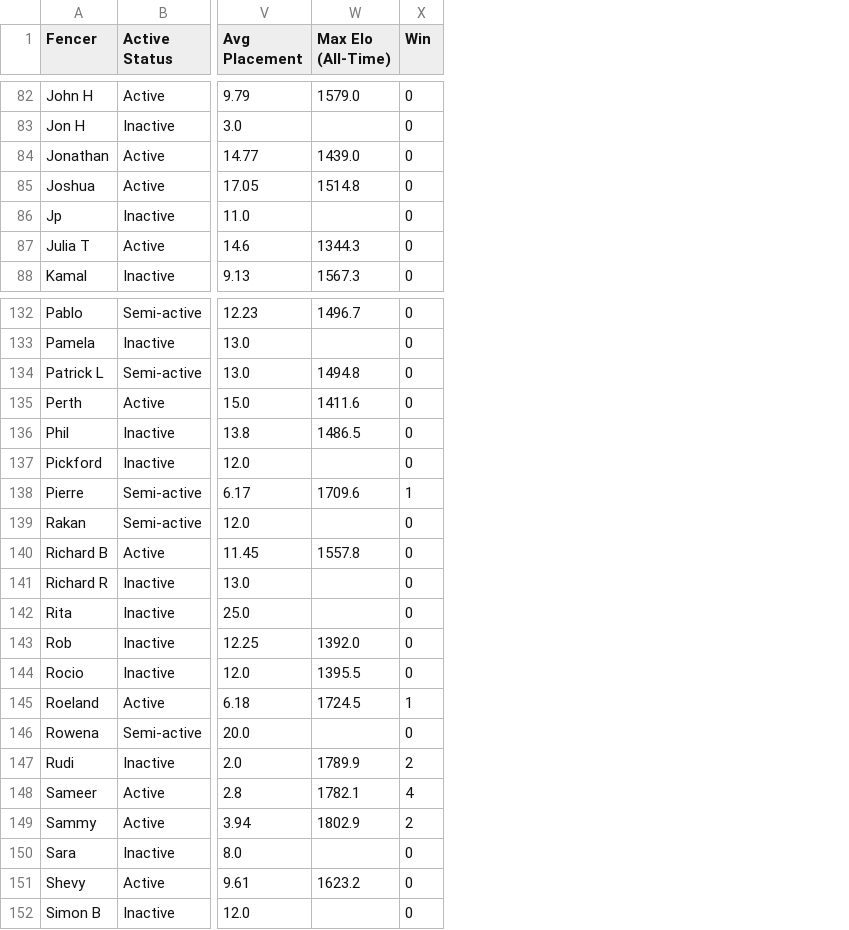
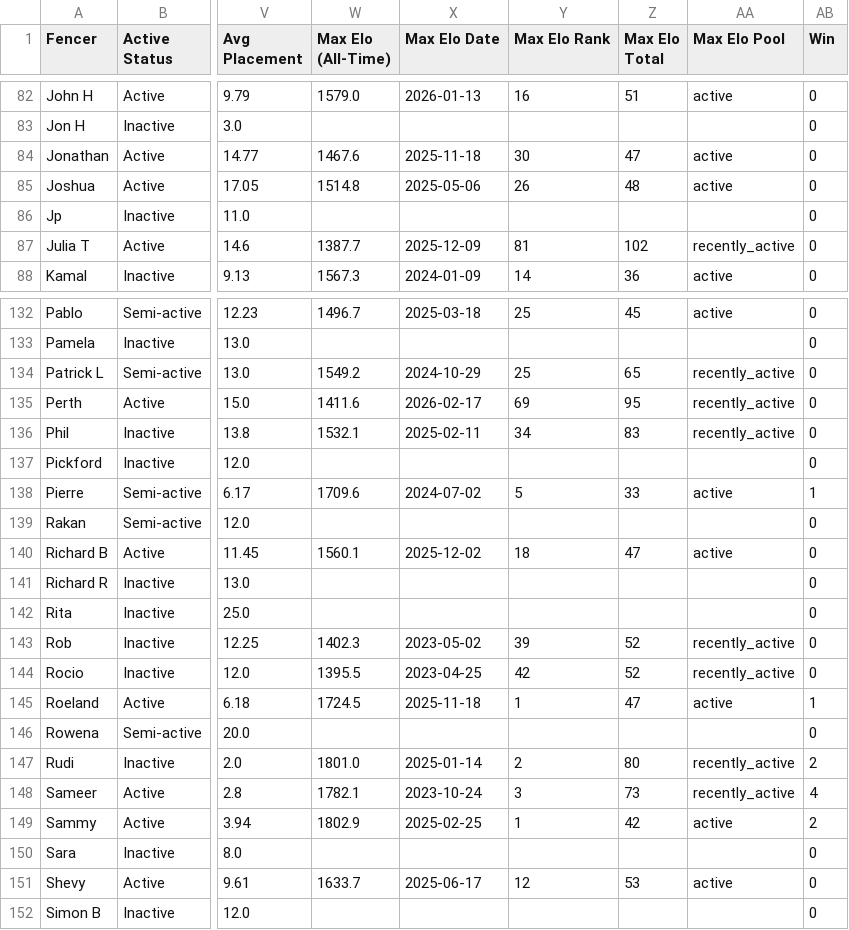
Before and after one commit to Alex3400/FencingTracker, a CSV file: docs/data/fencer_stats.csv, drawn as a sheet; only a part is shown, gaps mark what is left out; the diff covers the shown part only; the diff names each change by its address in the sheet, - before the commit and + after, or states it on an @@ line.

```diff
--- a/docs/data/fencer_stats.csv
+++ b/docs/data/fencer_stats.csv
+column X (Max Elo Date), rows 82-88: 2026-01-13 |  | 2025-11-18 | 2025-05-06 |  | 2025-12-09 | 2024-01-09; rows 132-151: 2025-03-18 |  | 2024-10-29 | 2026-02-17 | 2025-02-11 |  | 2024-07-02 |  | 2025-12-02 |  |  | 2023-05-02 | 2023-04-25 | 2025-11-18 |  | 2025-01-14 | 2023-10-24 | 2025-02-25 |  | 2025-06-17
+column Y (Max Elo Rank), rows 82-88: 16 |  | 30 | 26 |  | 81 | 14; rows 132-151: 25 |  | 25 | 69 | 34 |  | 5 |  | 18 |  |  | 39 | 42 | 1 |  | 2 | 3 | 1 |  | 12
+column Z (Max Elo Total), rows 82-88: 51 |  | 47 | 48 |  | 102 | 36; rows 132-151: 45 |  | 65 | 95 | 83 |  | 33 |  | 47 |  |  | 52 | 52 | 47 |  | 80 | 73 | 42 |  | 53
+column AA (Max Elo Pool), rows 82-88: active |  | active | active |  | recently_active | active; rows 132-151: active |  | recently_active | recently_active | recently_active |  | active |  | active |  |  | recently_active | recently_active | active |  | recently_active | recently_active | active |  | active
-W84 (Max Elo (All-Time)): 1439.0
+W84 (Max Elo (All-Time)): 1467.6
-W87 (Max Elo (All-Time)): 1344.3
+W87 (Max Elo (All-Time)): 1387.7
-W134 (Max Elo (All-Time)): 1494.8
+W134 (Max Elo (All-Time)): 1549.2
-W136 (Max Elo (All-Time)): 1486.5
+W136 (Max Elo (All-Time)): 1532.1
-W140 (Max Elo (All-Time)): 1557.8
+W140 (Max Elo (All-Time)): 1560.1
-W143 (Max Elo (All-Time)): 1392.0
+W143 (Max Elo (All-Time)): 1402.3
-W147 (Max Elo (All-Time)): 1789.9
+W147 (Max Elo (All-Time)): 1801.0
-W151 (Max Elo (All-Time)): 1623.2
+W151 (Max Elo (All-Time)): 1633.7
```
Also changed, not shown: 29 edited cells elsewhere in this file, src/outputs/fencer_stats.csv, 3 other files.
